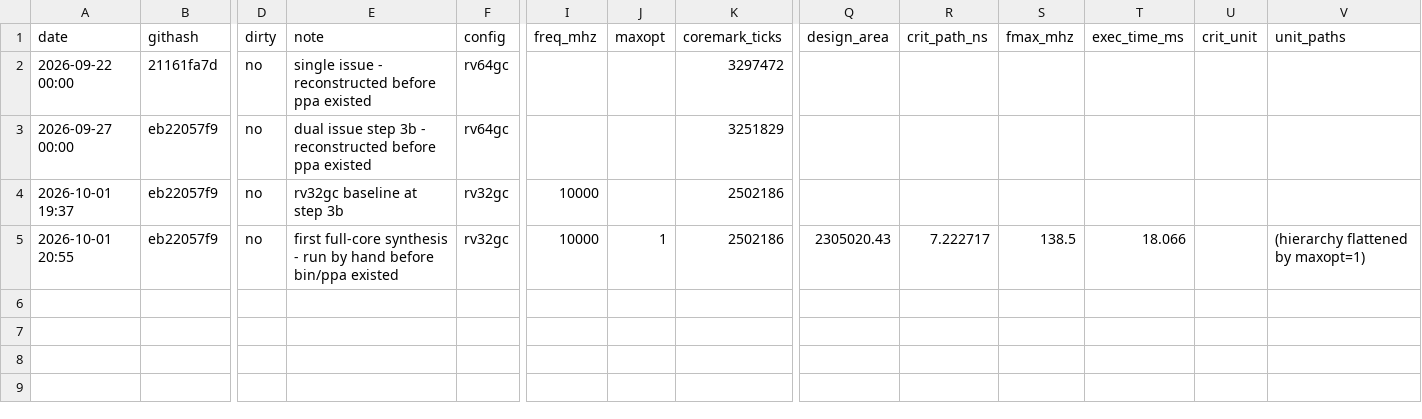
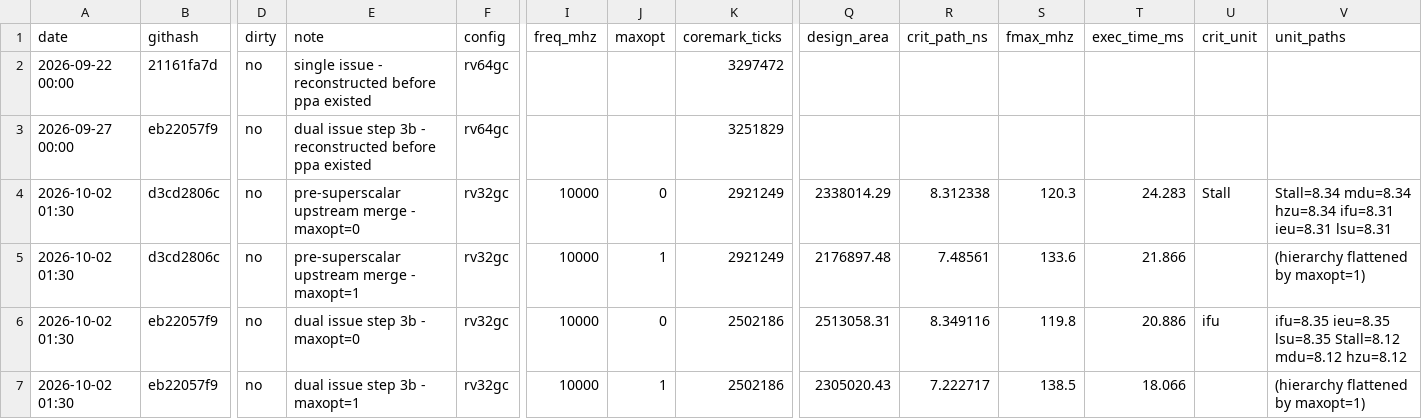
Before and after one commit to SadhviNarayanan/cvw, a CSV file: benchmarks/ppa_history.csv, drawn as a sheet; only a part is shown, gaps mark what is left out; addresses are those after the commit; rows hold the shown columns only; the diff names each change by its address in the sheet, - before the commit and + after, or states it on an @@ line.

```diff
--- a/benchmarks/ppa_history.csv
+++ b/benchmarks/ppa_history.csv
+row 4: 2026-10-02 01:30 | d3cd2806c | no | pre-superscalar upstream merge - maxopt=0 | rv32gc | 10000 | 0 | 2921249 | 2338014.29 | 8.312338 | 120.3 | 24.283 | Stall | Stall=8.34 mdu=8.34 hzu=8.34 ifu=8.31 ieu=8.31 lsu=8.31
+row 5: 2026-10-02 01:30 | d3cd2806c | no | pre-superscalar upstream merge - maxopt=1 | rv32gc | 10000 | 1 | 2921249 | 2176897.48 | 7.48561 | 133.6 | 21.866 |  | (hierarchy flattened by maxopt=1)
-A6 (date): 2026-10-01 19:37
+A6 (date): 2026-10-02 01:30
-E6 (note): rv32gc baseline at step 3b
+E6 (note): dual issue step 3b - maxopt=0
-J6 (maxopt): (empty)
+J6 (maxopt): 0
-Q6 (design_area): (empty)
+Q6 (design_area): 2513058.31
-R6 (crit_path_ns): (empty)
+R6 (crit_path_ns): 8.349116
-S6 (fmax_mhz): (empty)
+S6 (fmax_mhz): 119.8
-T6 (exec_time_ms): (empty)
+T6 (exec_time_ms): 20.886
-U6 (crit_unit): (empty)
+U6 (crit_unit): ifu
-V6 (unit_paths): (empty)
+V6 (unit_paths): ifu=8.35 ieu=8.35 lsu=8.35 Stall=8.12 mdu=8.12 hzu=8.12
-A7 (date): 2026-10-01 20:55
+A7 (date): 2026-10-02 01:30
-E7 (note): first full-core synthesis - run by hand before bin/ppa existed
+E7 (note): dual issue step 3b - maxopt=1
```
Also changed, not shown: 1 other file.
